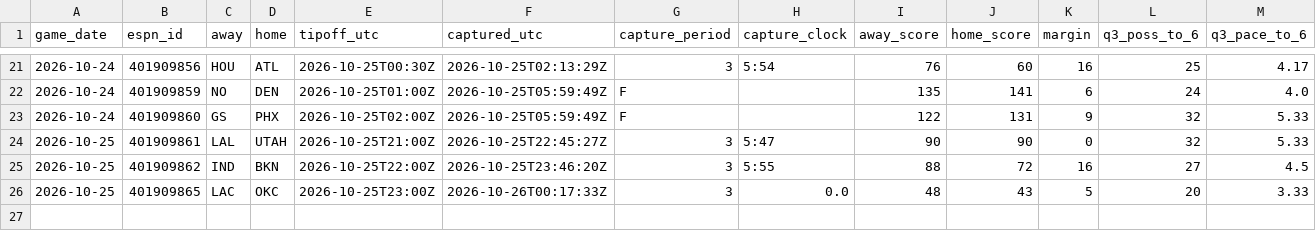
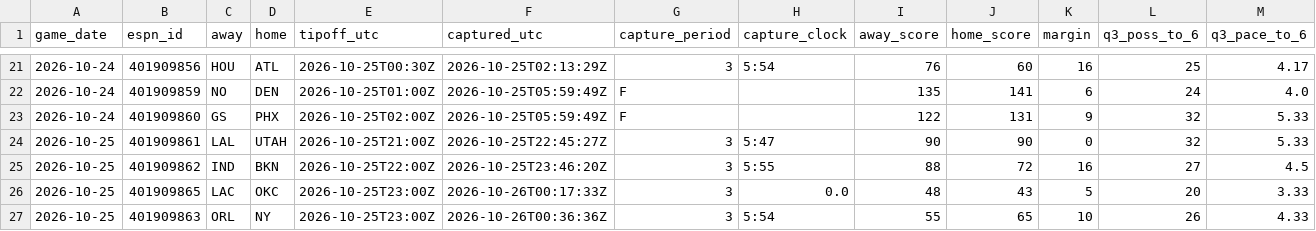
Before and after one commit to fasteddy35/nbaq3, a CSV file: data/q3_checkpoints.csv, drawn as a sheet; only a part is shown, gaps mark what is left out; rows hold the shown columns only; the diff names each change by its address in the sheet, - before the commit and + after, or states it on an @@ line.

```diff
--- a/data/q3_checkpoints.csv
+++ b/data/q3_checkpoints.csv
+row 27: 2026-10-25 | 401909863 | ORL | NY | 2026-10-25T23:00Z | 2026-10-26T00:36:36Z | 3 | 5:54 | 55 | 65 | 10 | 26 | 4.33
```
